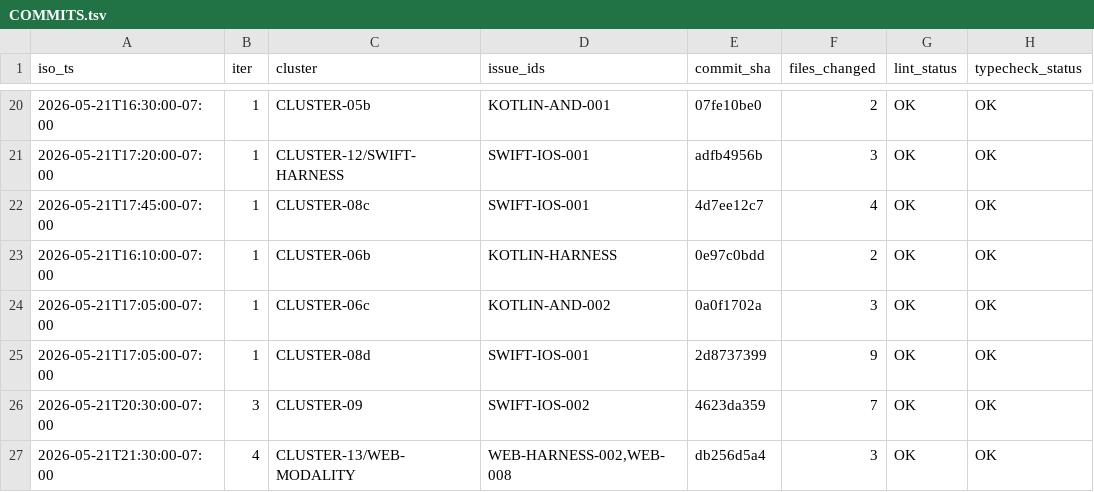
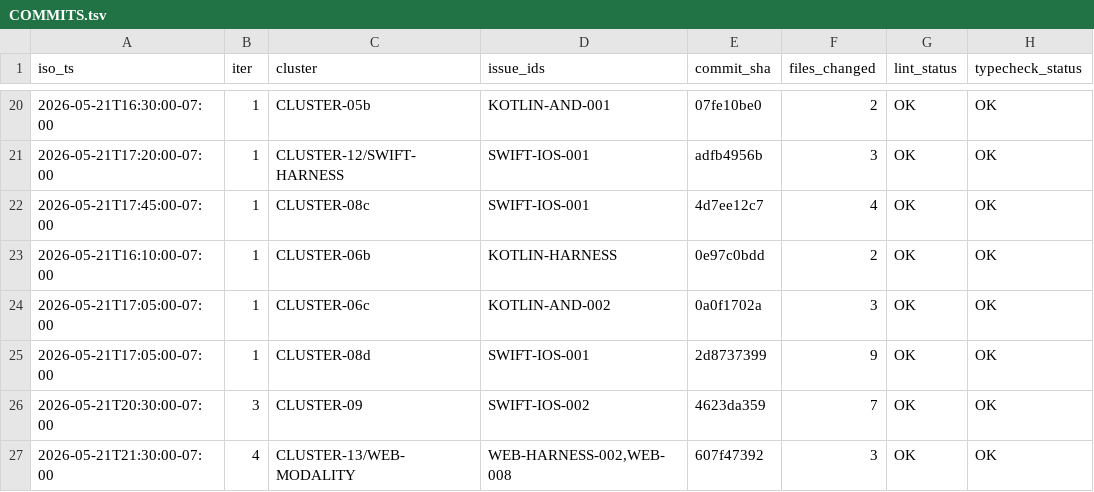
Before and after one commit to RunanywhereAI/runanywhere-sdks, a TSV file: test_workflows/loops/2026-W21/20260521-114540-e2e-loop/COMMITS.tsv, drawn as a sheet; only a part is shown, gaps mark what is left out; the diff names each change by its address in the sheet, - before the commit and + after, or states it on an @@ line.

```diff
--- a/test_workflows/loops/2026-W21/20260521-114540-e2e-loop/COMMITS.tsv
+++ b/test_workflows/loops/2026-W21/20260521-114540-e2e-loop/COMMITS.tsv
-E27 (commit_sha): db256d5a4
+E27 (commit_sha): 607f47392
```
